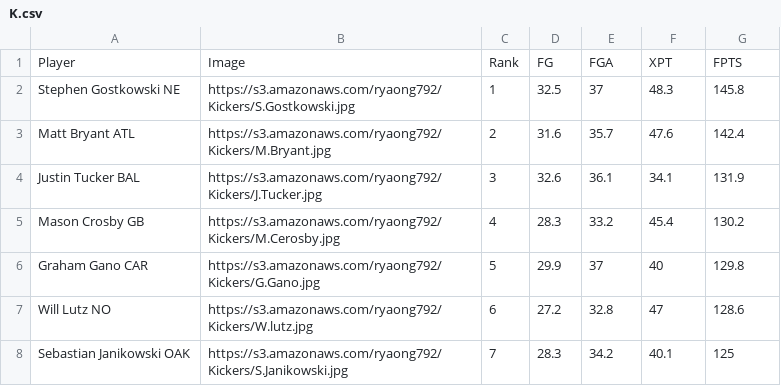
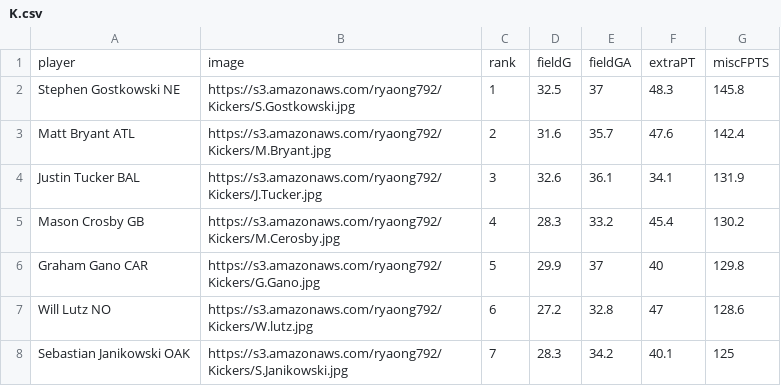
Before and after one commit to Ryaong792/OngLineNFLDraftListAPI, a CSV file: data/K.csv, drawn as a sheet; only a part is shown; removed rows and columns are numbered as before the commit, all else as after; the diff names each change by its address in the sheet, - before the commit and + after, or states it on an @@ line.

Commit message:
Issue #5 Completed Kicker model/api - show/index
Issue #5 Completed= Added kicker model and controller to show/index
Tied to routes.
Issue #8 Updated= Created K.sh to run database K.csv.  Also edit fields
to match schema.

Tested with postman and robomongo.  Able to see database successfully.

```diff
--- a/data/K.csv
+++ b/data/K.csv
-row 1: Player | Image | Rank | FG | FGA | XPT | FPTS
+row 1: player | image | rank | fieldG | fieldGA | extraPT | miscFPTS
```
Also changed, not shown: 4 other files.
